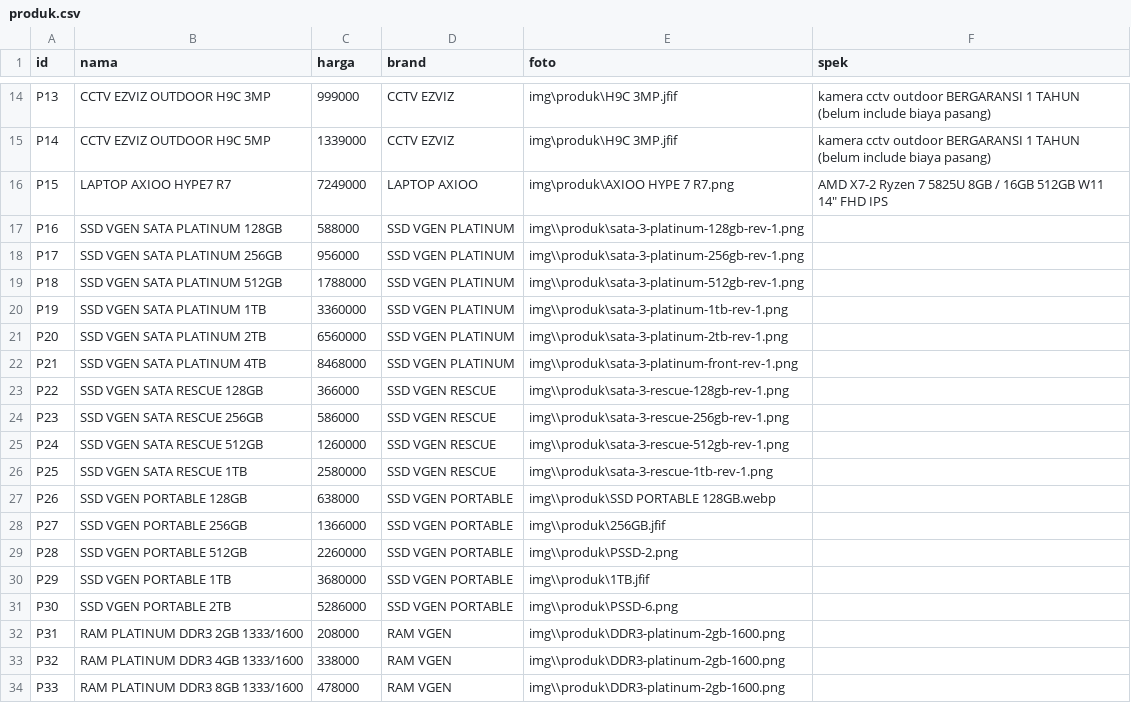
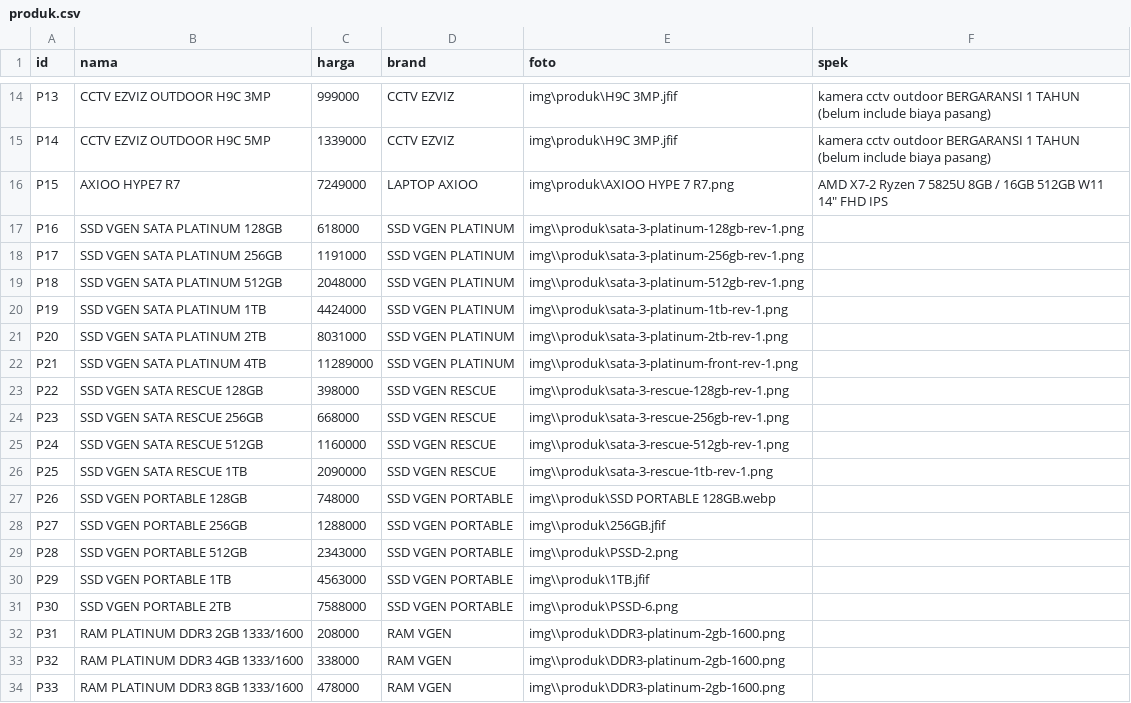
Before and after one commit to fendyfreelancestore/fendyfreelancestore, a CSV file: produk.csv, drawn as a sheet; only a part is shown, gaps mark what is left out.

Commit message:
Add files via upload

```diff
--- a/produk.csv
+++ b/produk.csv
@@ -15,18 +15,18 @@ P13,CCTV EZVIZ OUTDOOR H9C 3MP,999000,CCTV EZVIZ,img\produk\H9C 3MP.jfif,kamera
 P14,CCTV EZVIZ OUTDOOR H9C 5MP,1339000,CCTV EZVIZ,img\produk\H9C 3MP.jfif,kamera cctv outdoor BERGARANSI 1 TAHUN (belum include biaya pasang)
-P15,LAPTOP AXIOO HYPE7 R7,7249000,LAPTOP AXIOO,img\produk\AXIOO HYPE 7 R7.png,"AMD X7-2 Ryzen 7 5825U 8GB / 16GB 512GB W11 14"" FHD IPS"
-P16,SSD VGEN SATA PLATINUM 128GB ,588000,SSD VGEN PLATINUM,img\\produk\sata-3-platinum-128gb-rev-1.png,
-P17,SSD VGEN SATA PLATINUM 256GB,956000,SSD VGEN PLATINUM,img\\produk\sata-3-platinum-256gb-rev-1.png,
-P18,SSD VGEN SATA PLATINUM 512GB,1788000,SSD VGEN PLATINUM,img\\produk\sata-3-platinum-512gb-rev-1.png,
-P19,SSD VGEN SATA PLATINUM 1TB,3360000,SSD VGEN PLATINUM,img\\produk\sata-3-platinum-1tb-rev-1.png,
-P20,SSD VGEN SATA PLATINUM 2TB,6560000,SSD VGEN PLATINUM,img\\produk\sata-3-platinum-2tb-rev-1.png,
-P21,SSD VGEN SATA PLATINUM 4TB,8468000,SSD VGEN PLATINUM,img\\produk\sata-3-platinum-front-rev-1.png,
-P22,SSD VGEN SATA RESCUE 128GB,366000,SSD VGEN RESCUE,img\\produk\sata-3-rescue-128gb-rev-1.png,
-P23,SSD VGEN SATA RESCUE 256GB,586000,SSD VGEN RESCUE,img\\produk\sata-3-rescue-256gb-rev-1.png,
-P24,SSD VGEN SATA RESCUE 512GB,1260000,SSD VGEN RESCUE,img\\produk\sata-3-rescue-512gb-rev-1.png,
-P25,SSD VGEN SATA RESCUE 1TB,2580000,SSD VGEN RESCUE,img\\produk\sata-3-rescue-1tb-rev-1.png,
-P26,SSD VGEN PORTABLE 128GB,638000,SSD VGEN PORTABLE,img\\produk\SSD PORTABLE 128GB.webp,
-P27,SSD VGEN PORTABLE 256GB,1366000,SSD VGEN PORTABLE,img\\produk\256GB.jfif,
-P28,SSD VGEN PORTABLE 512GB,2260000,SSD VGEN PORTABLE,img\\produk\PSSD-2.png,
-P29,SSD VGEN PORTABLE 1TB,3680000,SSD VGEN PORTABLE,img\\produk\1TB.jfif,
-P30,SSD VGEN PORTABLE 2TB,5286000,SSD VGEN PORTABLE,img\\produk\PSSD-6.png,
+P15,AXIOO HYPE7 R7,7249000,LAPTOP AXIOO,img\produk\AXIOO HYPE 7 R7.png,"AMD X7-2 Ryzen 7 5825U 8GB / 16GB 512GB W11 14"" FHD IPS"
+P16,SSD VGEN SATA PLATINUM 128GB ,618000,SSD VGEN PLATINUM,img\\produk\sata-3-platinum-128gb-rev-1.png,
+P17,SSD VGEN SATA PLATINUM 256GB,1191000,SSD VGEN PLATINUM,img\\produk\sata-3-platinum-256gb-rev-1.png,
+P18,SSD VGEN SATA PLATINUM 512GB,2048000,SSD VGEN PLATINUM,img\\produk\sata-3-platinum-512gb-rev-1.png,
+P19,SSD VGEN SATA PLATINUM 1TB,4424000,SSD VGEN PLATINUM,img\\produk\sata-3-platinum-1tb-rev-1.png,
+P20,SSD VGEN SATA PLATINUM 2TB,8031000,SSD VGEN PLATINUM,img\\produk\sata-3-platinum-2tb-rev-1.png,
+P21,SSD VGEN SATA PLATINUM 4TB,11289000,SSD VGEN PLATINUM,img\\produk\sata-3-platinum-front-rev-1.png,
+P22,SSD VGEN SATA RESCUE 128GB,398000,SSD VGEN RESCUE,img\\produk\sata-3-rescue-128gb-rev-1.png,
+P23,SSD VGEN SATA RESCUE 256GB,668000,SSD VGEN RESCUE,img\\produk\sata-3-rescue-256gb-rev-1.png,
+P24,SSD VGEN SATA RESCUE 512GB,1160000,SSD VGEN RESCUE,img\\produk\sata-3-rescue-512gb-rev-1.png,
+P25,SSD VGEN SATA RESCUE 1TB,2090000,SSD VGEN RESCUE,img\\produk\sata-3-rescue-1tb-rev-1.png,
+P26,SSD VGEN PORTABLE 128GB,748000,SSD VGEN PORTABLE,img\\produk\SSD PORTABLE 128GB.webp,
+P27,SSD VGEN PORTABLE 256GB,1288000,SSD VGEN PORTABLE,img\\produk\256GB.jfif,
+P28,SSD VGEN PORTABLE 512GB,2343000,SSD VGEN PORTABLE,img\\produk\PSSD-2.png,
+P29,SSD VGEN PORTABLE 1TB,4563000,SSD VGEN PORTABLE,img\\produk\1TB.jfif,
+P30,SSD VGEN PORTABLE 2TB,7588000,SSD VGEN PORTABLE,img\\produk\PSSD-6.png,
 P31,RAM PLATINUM DDR3 2GB 1333/1600,208000,RAM VGEN,img\\produk\DDR3-platinum-2gb-1600.png,
```
